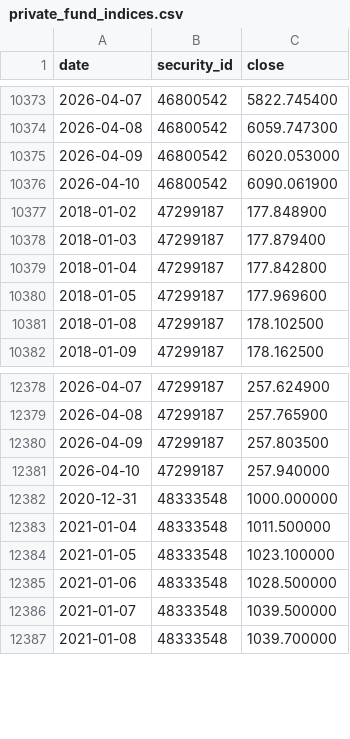
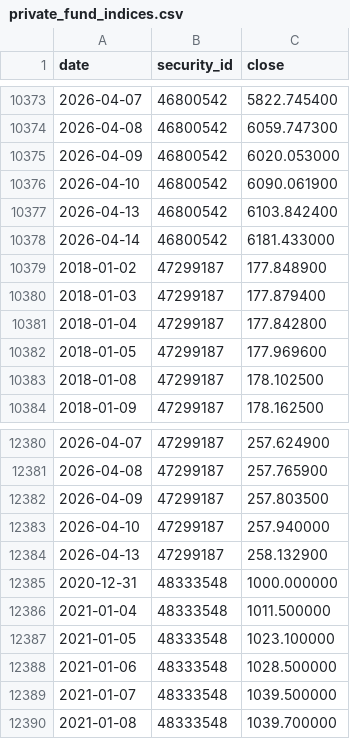
Before and after one commit to chievan/marco_factors, a CSV file: data/private_fund_indices.csv, drawn as a sheet; only a part is shown, gaps mark what is left out.

```diff
--- a/data/private_fund_indices.csv
+++ b/data/private_fund_indices.csv
@@ -10376,2 +10376,4 @@ date,security_id,close
 2026-04-10,46800542,6090.061900
+2026-04-13,46800542,6103.842400
+2026-04-14,46800542,6181.433000
 2018-01-02,47299187,177.848900
@@ -12381,2 +12383,3 @@ date,security_id,close
 2026-04-10,47299187,257.940000
+2026-04-13,47299187,258.132900
 2020-12-31,48333548,1000.000000
```
Also changed, not shown: factors/macro_factor_database.csv, factors/raw_macro_benchmarks.csv, 14 other files.
